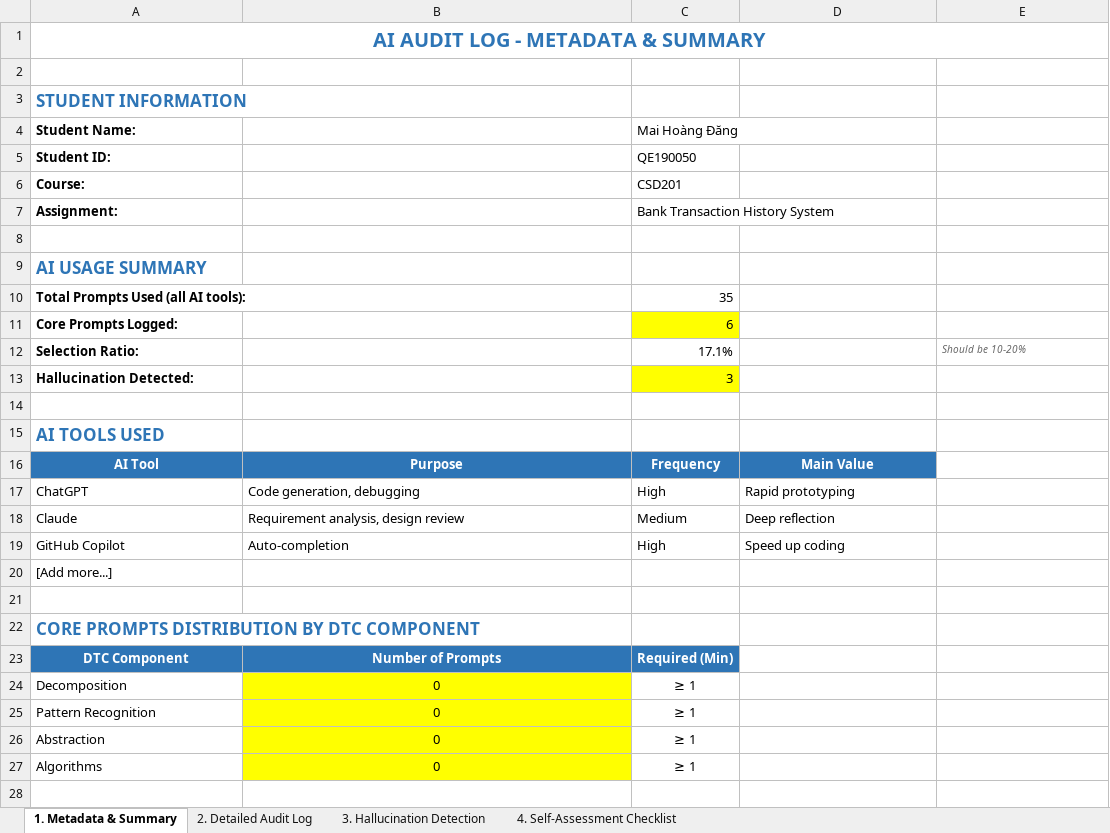
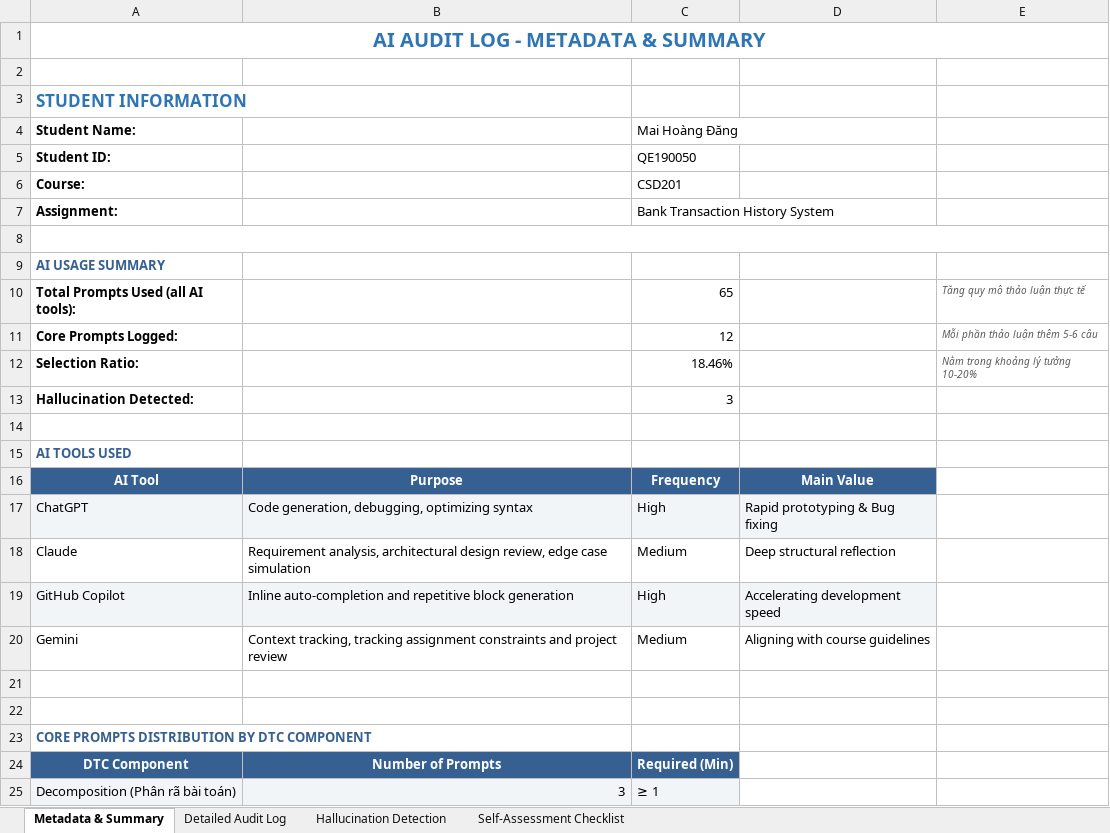
Before and after one commit to Trung270806/CSD201-group2, an Excel workbook: Ai Log/AI_AuditLog_MaiHoangDang.xlsx, sheet Metadata & Summary, drawn as a sheet; only a part is shown; values as stored, in another font and other column widths than the file's, no borders; removed rows and columns are numbered as before the commit, all else as after; the diff covers the shown part only; the diff names each change by its address in the sheet, - before the commit and + after, or states it on an @@ line.

Commit message:
Update AI_AuditLog_MaiHoangDang.xlsx

```diff
--- a/Ai Log/AI_AuditLog_MaiHoangDang.xlsx (sheet Metadata & Summary)
+++ b/Ai Log/AI_AuditLog_MaiHoangDang.xlsx (sheet Metadata & Summary)
-sheet tab: 1. Metadata & Summary
+sheet tab: Metadata & Summary
-sheet tab: 2. Detailed Audit Log
+sheet tab: Detailed Audit Log
-sheet tab: 3. Hallucination Detection
+sheet tab: Hallucination Detection
-sheet tab: 4. Self-Assessment Checklist
+sheet tab: Self-Assessment Checklist
+A8:E8 merged
-A9 text colour: #2E75B6
+A9 text colour: #366092, text size: smaller
-C10 (Mai Hoàng Đăng): 35
+C10 (Mai Hoàng Đăng): 65
-E10: (empty)
+E10: Tăng quy mô thảo luận thực tế
-C11 (Mai Hoàng Đăng): 6
+C11 (Mai Hoàng Đăng): 12
-C11 fill: #FFFF00
+C11 fill: none
-E11: (empty)
+E11: Mỗi phần thảo luận thêm 5-6 câu
-C12 (Mai Hoàng Đăng): 17.1%
+C12 (Mai Hoàng Đăng): 18.46%
-E12: Should be 10-20%
+E12: Nằm trong khoảng lý tưởng 10-20%
-C13 fill: #FFFF00
+C13 fill: none
-A15 text colour: #2E75B6
+A15 text colour: #366092, text size: smaller
-A16:D16 fill: #2E75B6
+A16:D16 fill: #366092
-A17:D17 fill: none
+A17:D17 fill: #F2F5F8
-B17: Code generation, debugging
+B17: Code generation, debugging, optimizing syntax
-D17: Rapid prototyping
+D17: Rapid prototyping & Bug fixing
-B18: Requirement analysis, design review
+B18: Requirement analysis, architectural design review, edge case simulation
-D18: Deep reflection
+D18: Deep structural reflection
-A19:D19 fill: none
+A19:D19 fill: #F2F5F8
-B19: Auto-completion
+B19: Inline auto-completion and repetitive block generation
-D19: Speed up coding
+D19: Accelerating development speed
+row 20: Gemini | Context tracking, tracking assignment constraints and project review | Medium | Aligning with course guidelines
-A21 (Student Name:): [Add more...]
+A21 (Student Name:): (empty)
-A23 text colour: #2E75B6
+A23 text colour: #366092, text size: smaller
-A24:C24 fill: #2E75B6
+A24:C24 fill: #366092
-row 24: Decomposition | 0 | ≥ 1
-row 25: Pattern Recognition | 0 | ≥ 1
-row 26: Abstraction | 0 | ≥ 1
-row 27: Algorithms | 0 | ≥ 1
+row 25: Decomposition (Phân rã bài toán) | 3 | ≥ 1
```
Also changed, not shown: 3 added rows elsewhere in this sheet, sheet Detailed Audit Log, sheet Hallucination Detection, sheet Self-Assessment Checklist.
